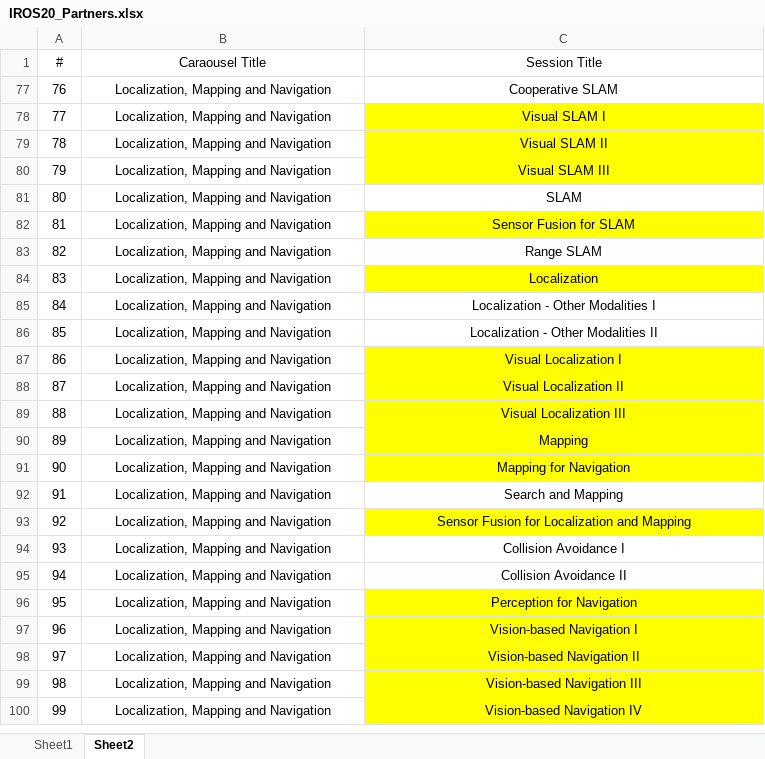
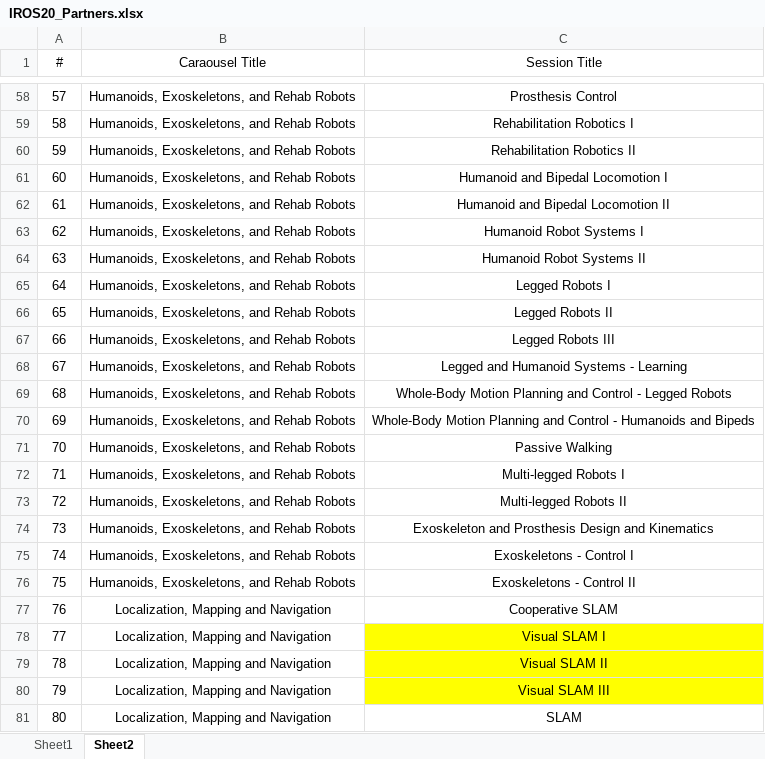
Before and after one commit to akdba0207/IROS20Ondemand, an Excel workbook: polls/IROS20_Partners.xlsx, sheet Sheet2, drawn as a sheet; only a part is shown, gaps mark what is left out; the shorter side is filled out with more unchanged rows; values as stored, in another font and other column widths than the file's, no borders; the diff covers the shown part only; the diff names each change by its address in the sheet, - before the commit and + after, or states it on an @@ line.

```diff
--- a/polls/IROS20_Partners.xlsx (sheet Sheet2)
+++ b/polls/IROS20_Partners.xlsx (sheet Sheet2)
@@ row 58 unhidden: 57 | Humanoids, Exoskeletons, and Rehab Robots | Prosthesis Control @@
@@ row 59 unhidden: 58 | Humanoids, Exoskeletons, and Rehab Robots | Rehabilitation Robotics I @@
@@ row 60 unhidden: 59 | Humanoids, Exoskeletons, and Rehab Robots | Rehabilitation Robotics II @@
@@ row 61 unhidden: 60 | Humanoids, Exoskeletons, and Rehab Robots | Humanoid and Bipedal Locomotion I @@
@@ row 62 unhidden: 61 | Humanoids, Exoskeletons, and Rehab Robots | Humanoid and Bipedal Locomotion II @@
@@ row 63 unhidden: 62 | Humanoids, Exoskeletons, and Rehab Robots | Humanoid Robot Systems I @@
@@ row 64 unhidden: 63 | Humanoids, Exoskeletons, and Rehab Robots | Humanoid Robot Systems II @@
@@ row 65 unhidden: 64 | Humanoids, Exoskeletons, and Rehab Robots | Legged Robots I @@
@@ row 66 unhidden: 65 | Humanoids, Exoskeletons, and Rehab Robots | Legged Robots II @@
@@ row 67 unhidden: 66 | Humanoids, Exoskeletons, and Rehab Robots | Legged Robots III @@
@@ row 68 unhidden: 67 | Humanoids, Exoskeletons, and Rehab Robots | Legged and Humanoid Systems - Learning @@
@@ row 69 unhidden: 68 | Humanoids, Exoskeletons, and Rehab Robots | Whole-Body Motion Planning and Control - Legged Robots @@
@@ row 70 unhidden: 69 | Humanoids, Exoskeletons, and Rehab Robots | Whole-Body Motion Planning and Control - Humanoids and Bipeds @@
@@ row 71 unhidden: 70 | Humanoids, Exoskeletons, and Rehab Robots | Passive Walking @@
@@ row 72 unhidden: 71 | Humanoids, Exoskeletons, and Rehab Robots | Multi-legged Robots I @@
@@ row 73 unhidden: 72 | Humanoids, Exoskeletons, and Rehab Robots | Multi-legged Robots II @@
@@ row 74 unhidden: 73 | Humanoids, Exoskeletons, and Rehab Robots | Exoskeleton and Prosthesis Design and Kinematics @@
@@ row 75 unhidden: 74 | Humanoids, Exoskeletons, and Rehab Robots | Exoskeletons - Control I @@
@@ row 76 unhidden: 75 | Humanoids, Exoskeletons, and Rehab Robots | Exoskeletons - Control II @@
```
Also changed, not shown: 1 added row and 197 hidden or unhidden rows elsewhere in this sheet, sheet Sheet1, hidden cells, 58 other files.
